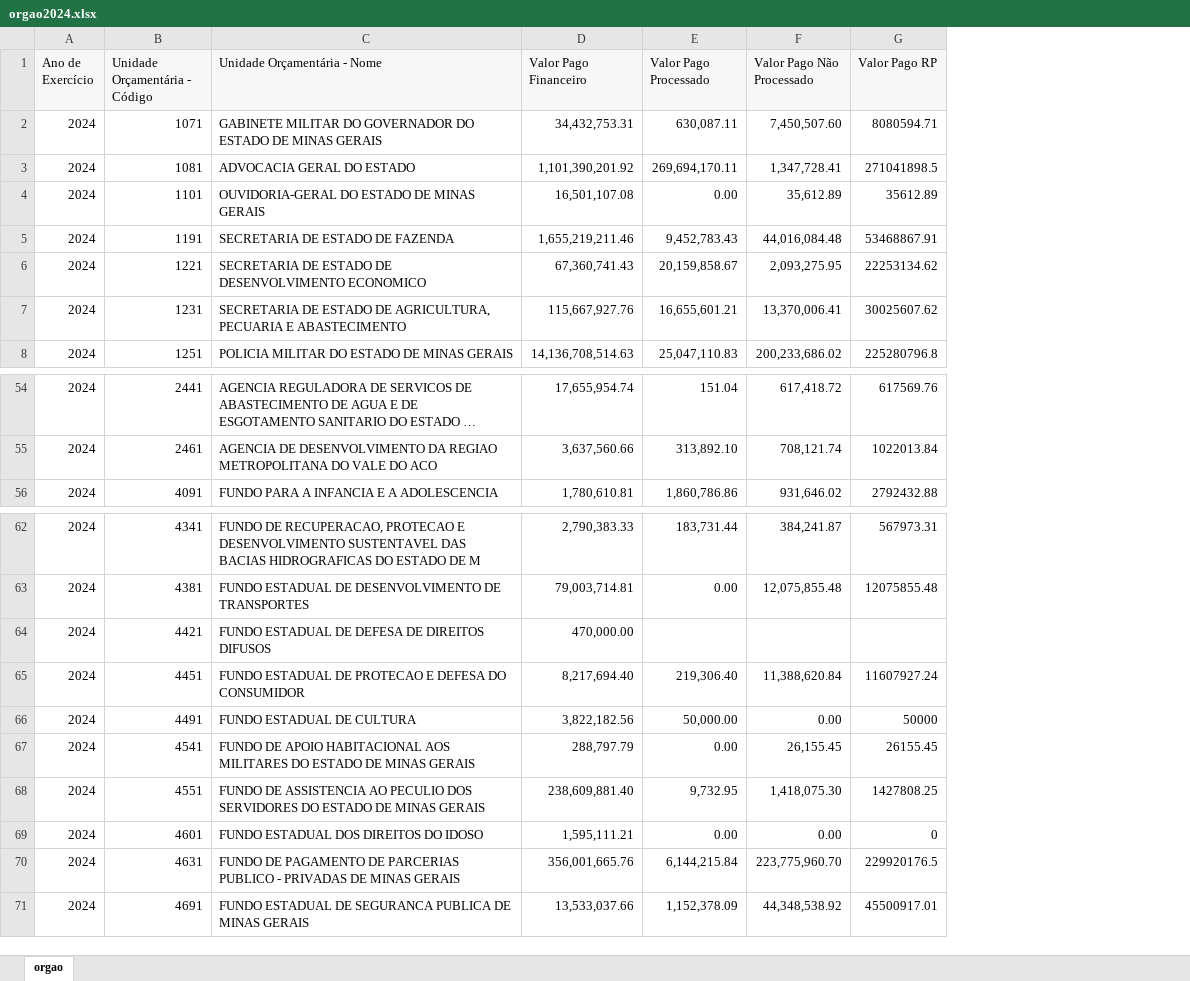
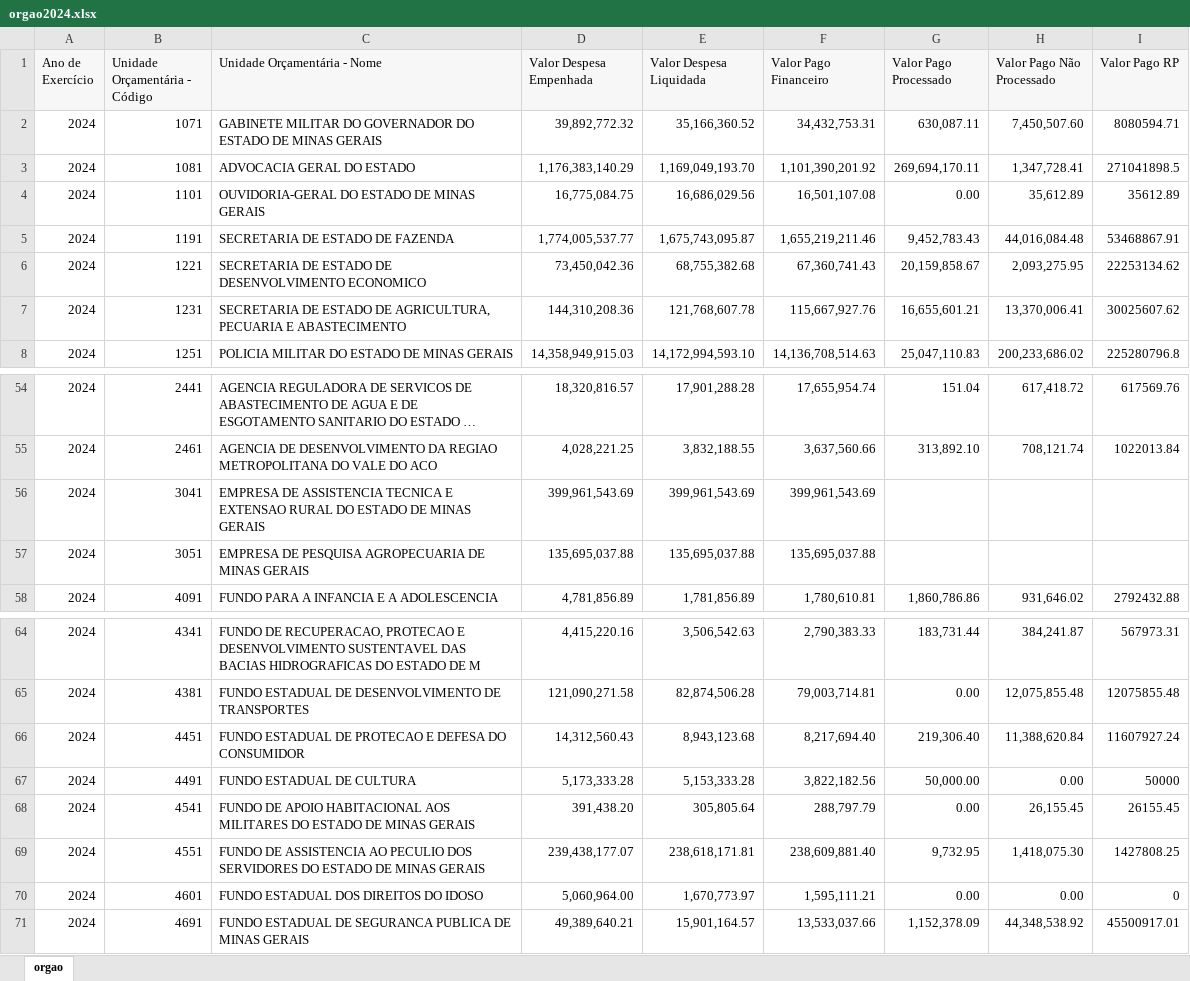
Before and after one commit to transparencia-mg/portal_despesa_empenho, an Excel workbook: upload/orgao2024.xlsx, sheet orgao, drawn as a sheet; only a part is shown, gaps mark what is left out; long unchanged cells end in …; values as stored, in another font and other column widths than the file's, no borders; removed rows and columns are numbered as before the commit, all else as after; the diff names each change by its address in the sheet, - before the commit and + after, or states it on an @@ line.

```diff
--- a/upload/orgao2024.xlsx (sheet orgao)
+++ b/upload/orgao2024.xlsx (sheet orgao)
+column D (Valor Despesa Empenhada), rows 2-8: 39,892,772.32 | 1,176,383,140.29 | 16,775,084.75 | 1,774,005,537.77 | 73,450,042.36 | 144,310,208.36 | 14,358,949,915.03; rows 54-55: 18,320,816.57 | 4,028,221.25; row 58: 4,781,856.89; rows 64-71: 4,415,220.16 | 121,090,271.58 | 14,312,560.43 | 5,173,333.28 | 391,438.20 | 239,438,177.07 | 5,060,964.00 | 49,389,640.21
+column E (Valor Despesa Liquidada), rows 2-8: 35,166,360.52 | 1,169,049,193.70 | 16,686,029.56 | 1,675,743,095.87 | 68,755,382.68 | 121,768,607.78 | 14,172,994,593.10; rows 54-55: 17,901,288.28 | 3,832,188.55; row 58: 1,781,856.89; rows 64-71: 3,506,542.63 | 82,874,506.28 | 8,943,123.68 | 5,153,333.28 | 305,805.64 | 238,618,171.81 | 1,670,773.97 | 15,901,164.57
+row 56: 2024 | 3041 | EMPRESA DE ASSISTENCIA TECNICA E EXTENSAO RURAL DO ESTADO DE MINAS GERAIS | 399,961,543.69 | 399,961,543.69 | 399,961,543.69
+row 57: 2024 | 3051 | EMPRESA DE PESQUISA AGROPECUARIA DE MINAS GERAIS | 135,695,037.88 | 135,695,037.88 | 135,695,037.88
-row 64: 2024 | 4421 | FUNDO ESTADUAL DE DEFESA DE DIREITOS DIFUSOS | 470,000.00
-row 70: 2024 | 4631 | FUNDO DE PAGAMENTO DE PARCERIAS PUBLICO - PRIVADAS DE MINAS GERAIS | 356,001,665.76 | 6,144,215.84 | 223,775,960.70 | 229920176.5
```
Also changed, not shown: upload/orgao2022.xlsx, upload/orgao2023.xlsx, 14 other files.
